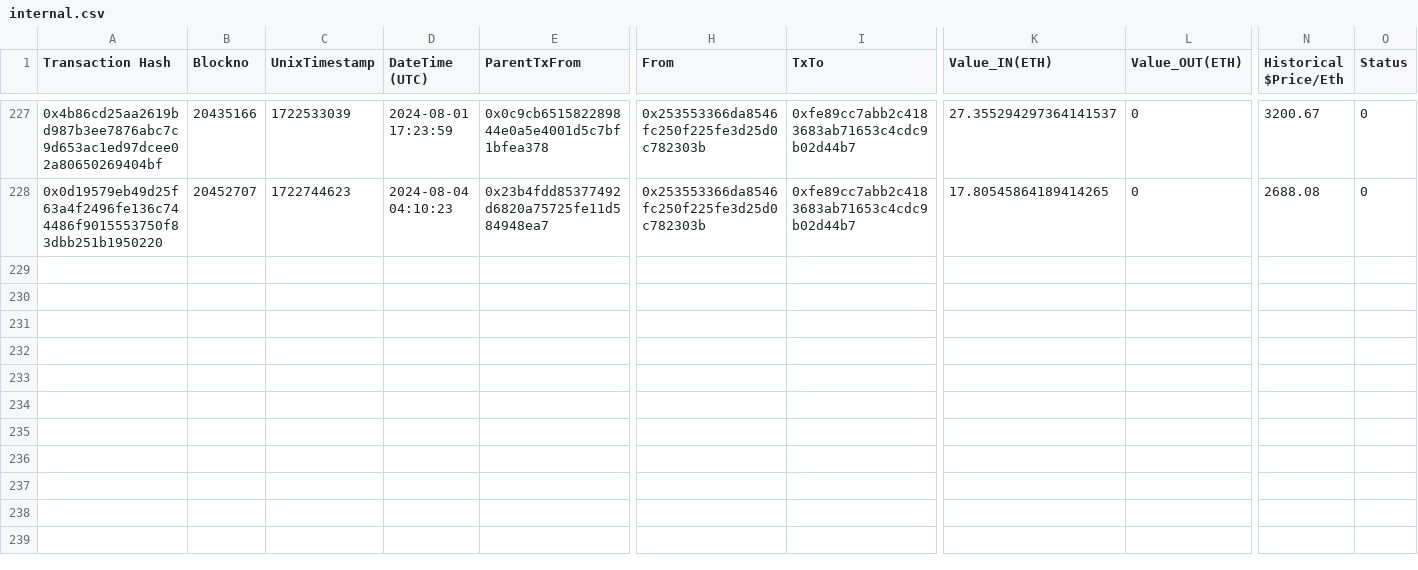
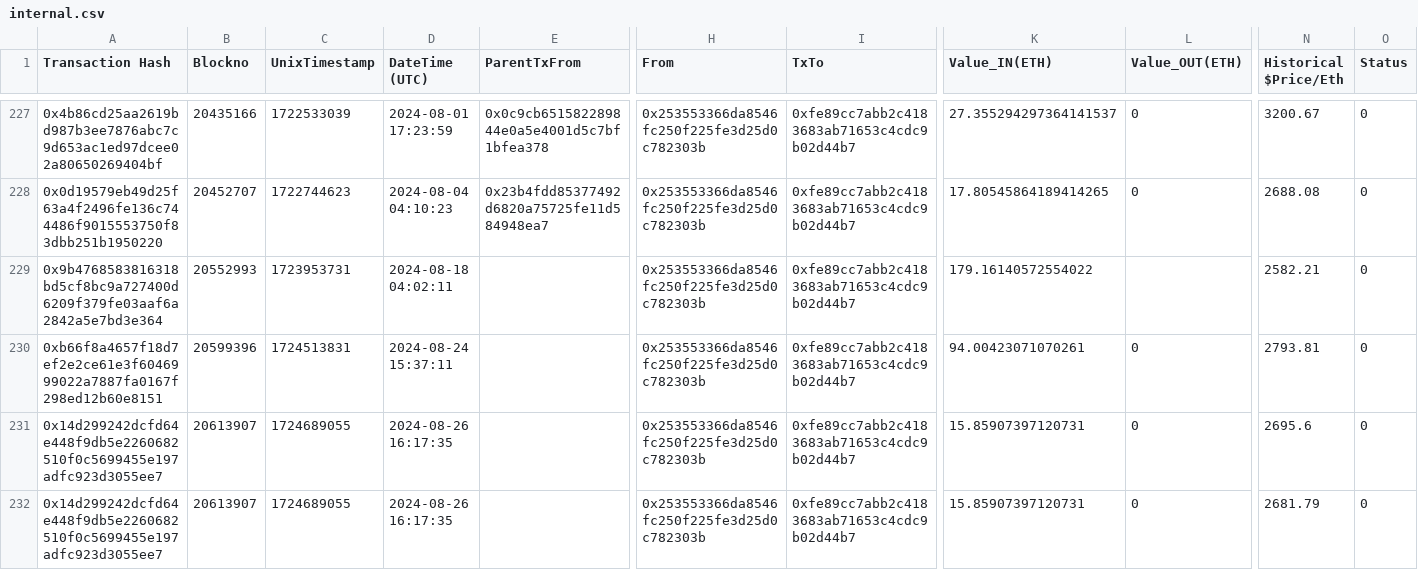
Before and after one commit to danchousz/ens_ledger_app, a CSV file: data_miner/raw_txs/$DAO Wallet/internal.csv, drawn as a sheet; only a part is shown, gaps mark what is left out; rows hold the shown columns only; the diff names each change by its address in the sheet, - before the commit and + after, or states it on an @@ line.

```diff
--- a/data_miner/raw_txs/$DAO Wallet/internal.csv
+++ b/data_miner/raw_txs/$DAO Wallet/internal.csv
+row 229: 0x9b4768583816318bd5cf8bc9a727400d6209f379fe03aaf6a2842a5e7bd3e364 | 20552993 | 1723953731 | 2024-08-18 04:02:11 |  | 0x253553366da8546fc250f225fe3d25d0c782303b | 0xfe89cc7abb2c4183683ab71653c4cdc9b02d44b7 | 179.16140572554022 |  | 2582.21 | 0
+row 230: 0xb66f8a4657f18d7ef2e2ce61e3f6046999022a7887fa0167f298ed12b60e8151 | 20599396 | 1724513831 | 2024-08-24 15:37:11 |  | 0x253553366da8546fc250f225fe3d25d0c782303b | 0xfe89cc7abb2c4183683ab71653c4cdc9b02d44b7 | 94.00423071070261 | 0 | 2793.81 | 0
+row 231: 0x14d299242dcfd64e448f9db5e2260682510f0c5699455e197adfc923d3055ee7 | 20613907 | 1724689055 | 2024-08-26 16:17:35 |  | 0x253553366da8546fc250f225fe3d25d0c782303b | 0xfe89cc7abb2c4183683ab71653c4cdc9b02d44b7 | 15.85907397120731 | 0 | 2695.6 | 0
+row 232: 0x14d299242dcfd64e448f9db5e2260682510f0c5699455e197adfc923d3055ee7 | 20613907 | 1724689055 | 2024-08-26 16:17:35 |  | 0x253553366da8546fc250f225fe3d25d0c782303b | 0xfe89cc7abb2c4183683ab71653c4cdc9b02d44b7 | 15.85907397120731 | 0 | 2681.79 | 0
```
Also changed, not shown: data_miner/local_ledgers/DAO Wallet.csv, data_miner/local_ledgers/Ecosystem.csv, 18 other files.
